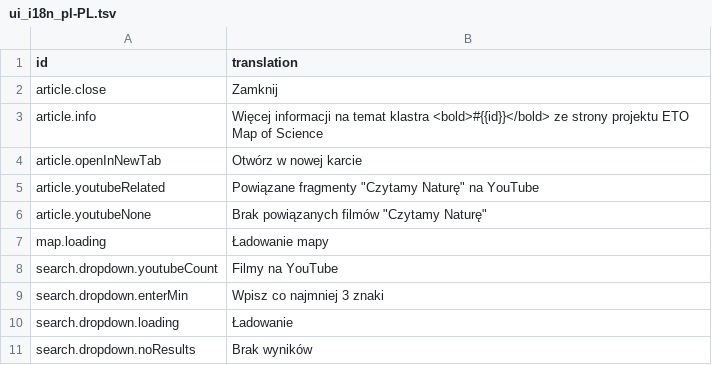
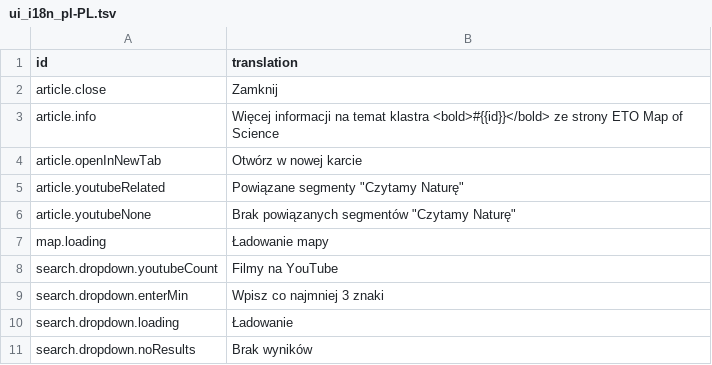
Before and after one commit to wujekbogdan/map-of-science, a TSV file: src/apps/web/asset/ui_i18n_pl-PL.tsv, drawn as a sheet; only a part is shown; the diff covers the shown part only.

```diff
--- a/src/apps/web/asset/ui_i18n_pl-PL.tsv
+++ b/src/apps/web/asset/ui_i18n_pl-PL.tsv
@@ -2,6 +2,6 @@ id	translation
 article.close	Zamknij
-article.info	Więcej informacji na temat klastra <bold>#{{id}}</bold> ze strony projektu ETO Map of Science
+article.info	Więcej informacji na temat klastra <bold>#{{id}}</bold> ze strony ETO Map of Science
 article.openInNewTab	Otwórz w nowej karcie
-article.youtubeRelated	Powiązane fragmenty "Czytamy Naturę" na YouTube
-article.youtubeNone	Brak powiązanych filmów "Czytamy Naturę"
+article.youtubeRelated	Powiązane segmenty "Czytamy Naturę"
+article.youtubeNone	Brak powiązanych segmentów "Czytamy Naturę"
 map.loading	Ładowanie mapy
```
Also changed, not shown: 1 removed row and 17 edited cells elsewhere in this file, src/apps/web/asset/ui_i18n_en-US.tsv, 1 other file.
